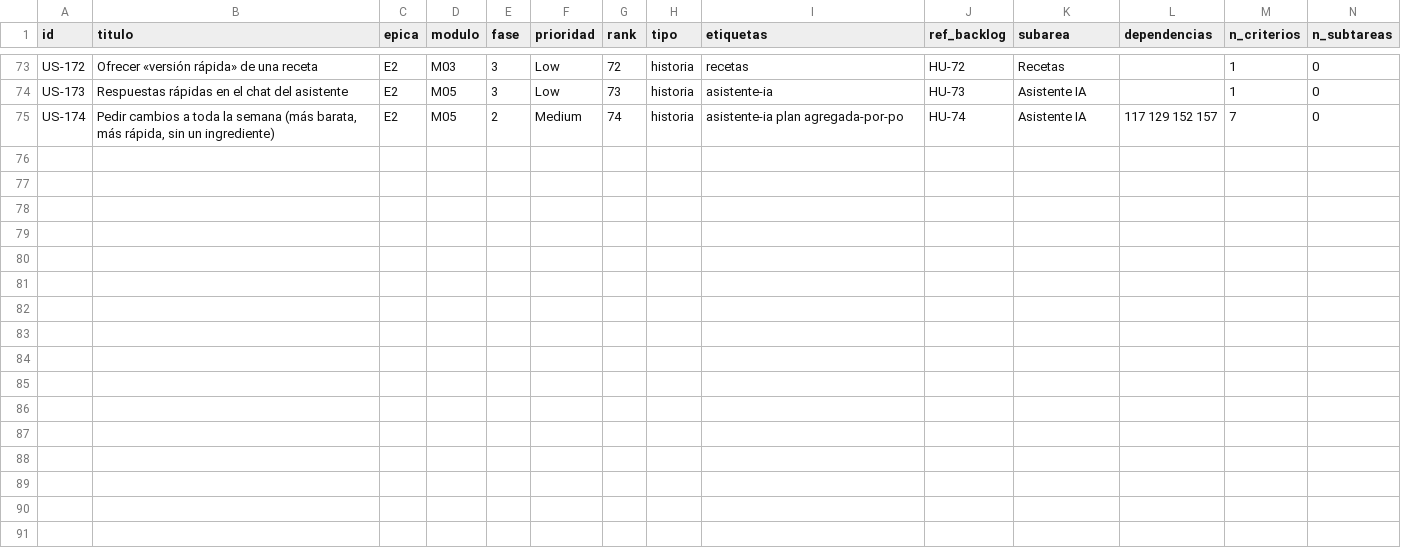
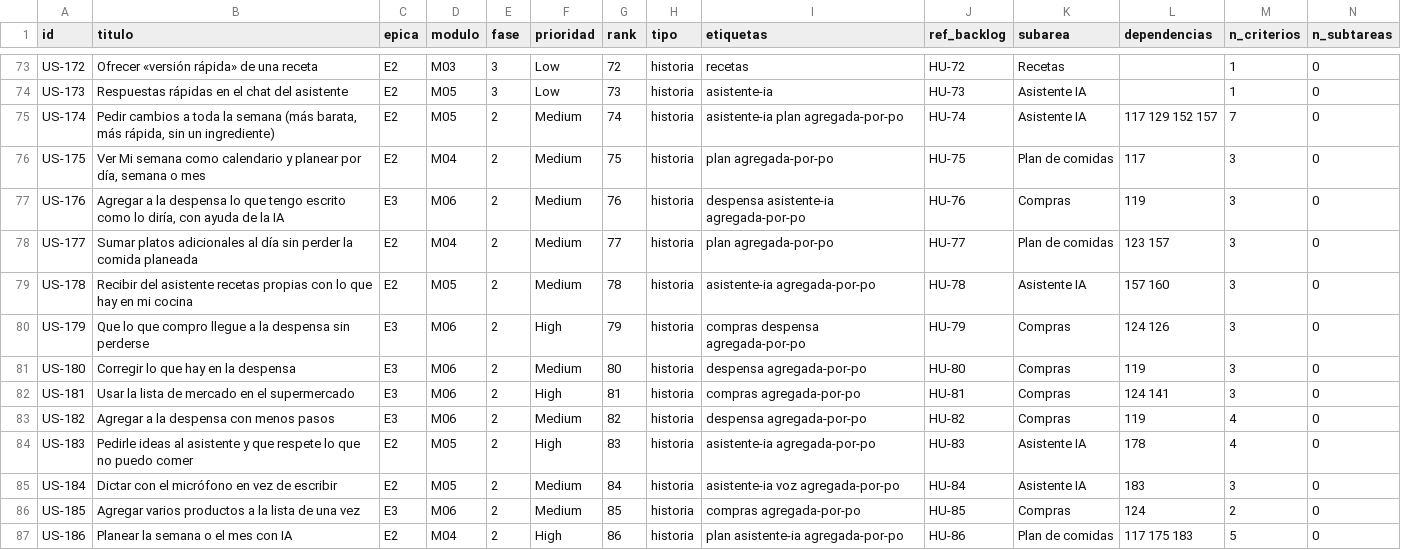
Before and after one commit to Valery-Rosero/NutriPlan-IA, a CSV file: docs/05-historias-de-usuario/historias.csv, drawn as a sheet; only a part is shown, gaps mark what is left out.

Commit message:
docs(jira): backlog al 16-nov-2026 con los sprints 12 a 14
- 12 historias nuevas (US-175 a US-186) en historias.json, E2, E3, índice y CSV: Mi semana como
  calendario, alimentos escritos con IA, platos adicionales, recetas del asistente, Mi cocina
  fases 1-4, asistente IA primero, dictar, varios productos a la vez y semana/mes con IA.
- 14 tareas (229-242: rediseño Cocina viva, onboarding, política v3, logo, pantallas compactas,
  despliegues pendientes) y 15 bugs (308-322) corregidos en esos sprints.
- US-174 hecha; US-163 y US-164 pasan al Sprint 14 para medir su precisión en el APK.
- CSV: 6 épicas, 86 historias, 35 tareas, 22 bugs y 306 subtareas (455 filas).

```diff
--- a/docs/05-historias-de-usuario/historias.csv
+++ b/docs/05-historias-de-usuario/historias.csv
@@ -75 +75,13 @@ US-173,Respuestas rápidas en el chat del asistente,E2,M05,3,Low,73,historia,asi
 US-174,"Pedir cambios a toda la semana (más barata, más rápida, sin un ingrediente)",E2,M05,2,Medium,74,historia,asistente-ia plan agregada-por-po,HU-74,Asistente IA,117 129 152 157,7,0
+US-175,"Ver Mi semana como calendario y planear por día, semana o mes",E2,M04,2,Medium,75,historia,plan agregada-por-po,HU-75,Plan de comidas,117,3,0
+US-176,"Agregar a la despensa lo que tengo escrito como lo diría, con ayuda de la IA",E3,M06,2,Medium,76,historia,despensa asistente-ia agregada-por-po,HU-76,Compras,119,3,0
+US-177,Sumar platos adicionales al día sin perder la comida planeada,E2,M04,2,Medium,77,historia,plan agregada-por-po,HU-77,Plan de comidas,123 157,3,0
+US-178,Recibir del asistente recetas propias con lo que hay en mi cocina,E2,M05,2,Medium,78,historia,asistente-ia agregada-por-po,HU-78,Asistente IA,157 160,3,0
+US-179,Que lo que compro llegue a la despensa sin perderse,E3,M06,2,High,79,historia,compras despensa agregada-por-po,HU-79,Compras,124 126,3,0
+US-180,Corregir lo que hay en la despensa,E3,M06,2,Medium,80,historia,despensa agregada-por-po,HU-80,Compras,119,3,0
+US-181,Usar la lista de mercado en el supermercado,E3,M06,2,High,81,historia,compras agregada-por-po,HU-81,Compras,124 141,3,0
+US-182,Agregar a la despensa con menos pasos,E3,M06,2,Medium,82,historia,despensa agregada-por-po,HU-82,Compras,119,4,0
+US-183,Pedirle ideas al asistente y que respete lo que no puedo comer,E2,M05,2,High,83,historia,asistente-ia agregada-por-po,HU-83,Asistente IA,178,4,0
+US-184,Dictar con el micrófono en vez de escribir,E2,M05,2,Medium,84,historia,asistente-ia voz agregada-por-po,HU-84,Asistente IA,183,3,0
+US-185,Agregar varios productos a la lista de una vez,E3,M06,2,Medium,85,historia,compras agregada-por-po,HU-85,Compras,124,2,0
+US-186,Planear la semana o el mes con IA,E2,M04,2,High,86,historia,plan asistente-ia agregada-por-po,HU-86,Plan de comidas,117 175 183,5,0
```
Also changed, not shown: 8 other files.
